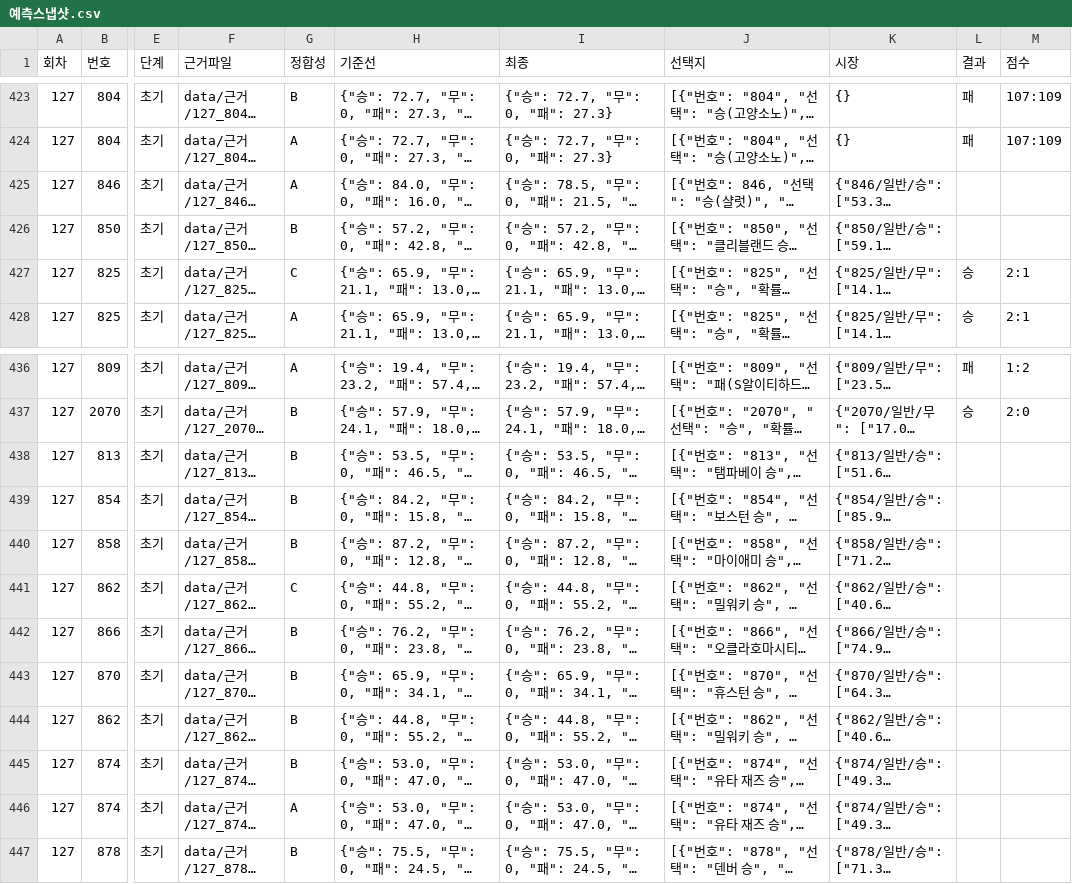
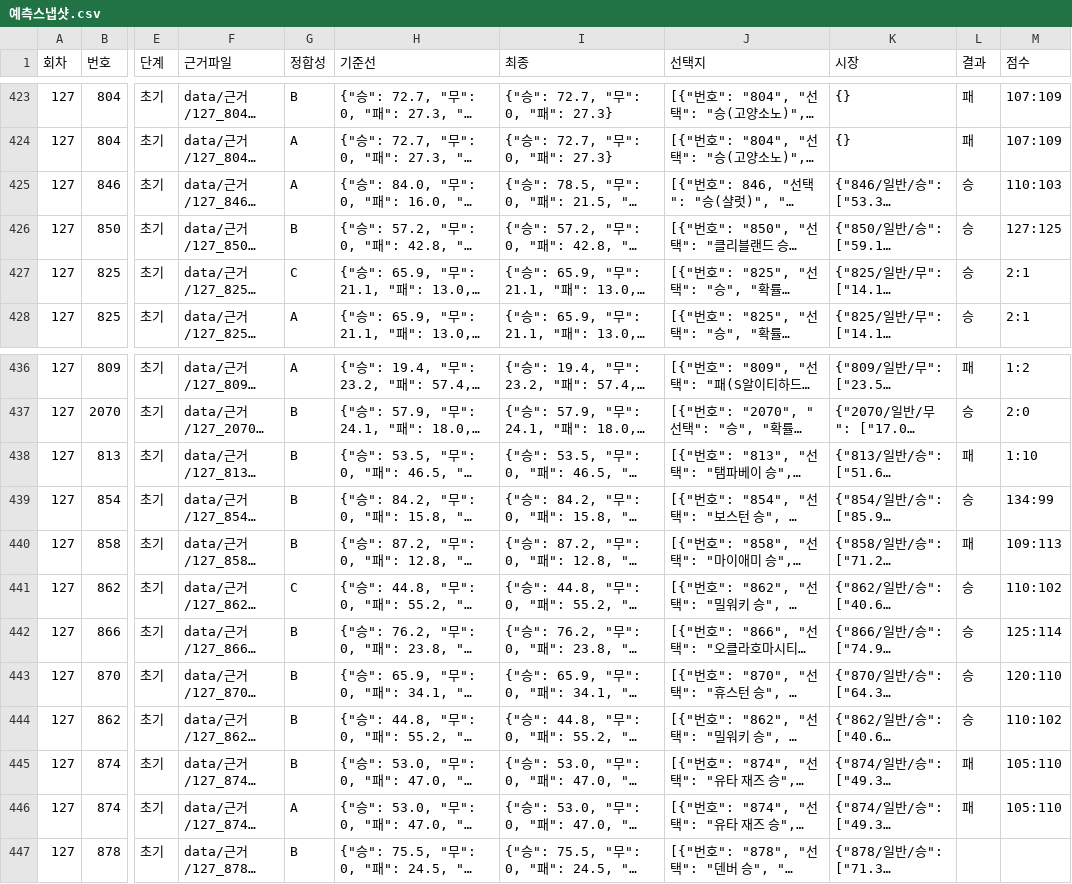
Before and after one commit to Mrzero-00/ai-playground, a CSV file: 승부예측 프로그램/data/예측스냅샷.csv, drawn as a sheet; only a part is shown, gaps mark what is left out; long unchanged cells end in …; the diff names each change by its address in the sheet, - before the commit and + after, or states it on an @@ line.

```diff
--- a/승부예측 프로그램/data/예측스냅샷.csv
+++ b/승부예측 프로그램/data/예측스냅샷.csv
-L425:L426 (결과): (empty)
+L425:L426 (결과): 승
-M425 (점수): (empty)
+M425 (점수): 110:103
-M426 (점수): (empty)
+M426 (점수): 127:125
-L438 (결과): (empty)
+L438 (결과): 패
-M438 (점수): (empty)
+M438 (점수): 1:10
-L439 (결과): (empty)
+L439 (결과): 승
-M439 (점수): (empty)
+M439 (점수): 134:99
-L440 (결과): (empty)
+L440 (결과): 패
-M440 (점수): (empty)
+M440 (점수): 109:113
-L441:L444 (결과): (empty)
+L441:L444 (결과): 승
-M441 (점수): (empty)
+M441 (점수): 110:102
-M442 (점수): (empty)
+M442 (점수): 125:114
-M443 (점수): (empty)
+M443 (점수): 120:110
-M444 (점수): (empty)
+M444 (점수): 110:102
-L445:L446 (결과): (empty)
+L445:L446 (결과): 패
-M445:M446 (점수): (empty)
+M445:M446 (점수): 105:110
```
Also changed, not shown: 승부예측 프로그램/data/결과해부.csv, 승부예측 프로그램/전체경기기록.csv, 30 other files.
